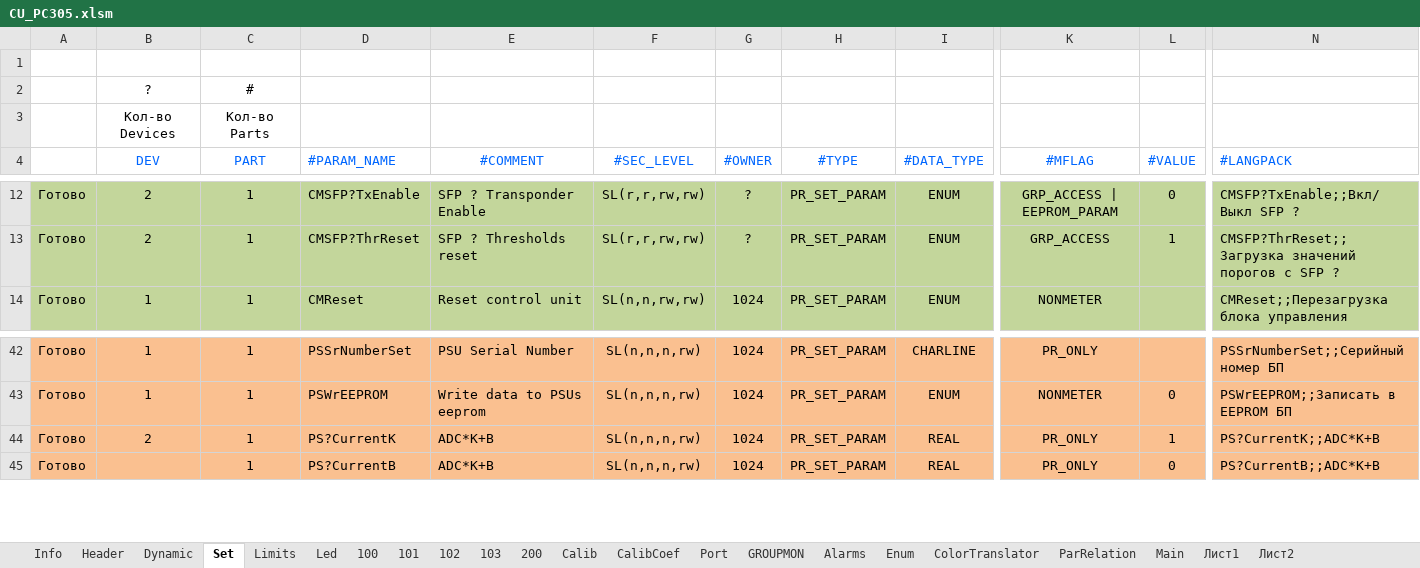
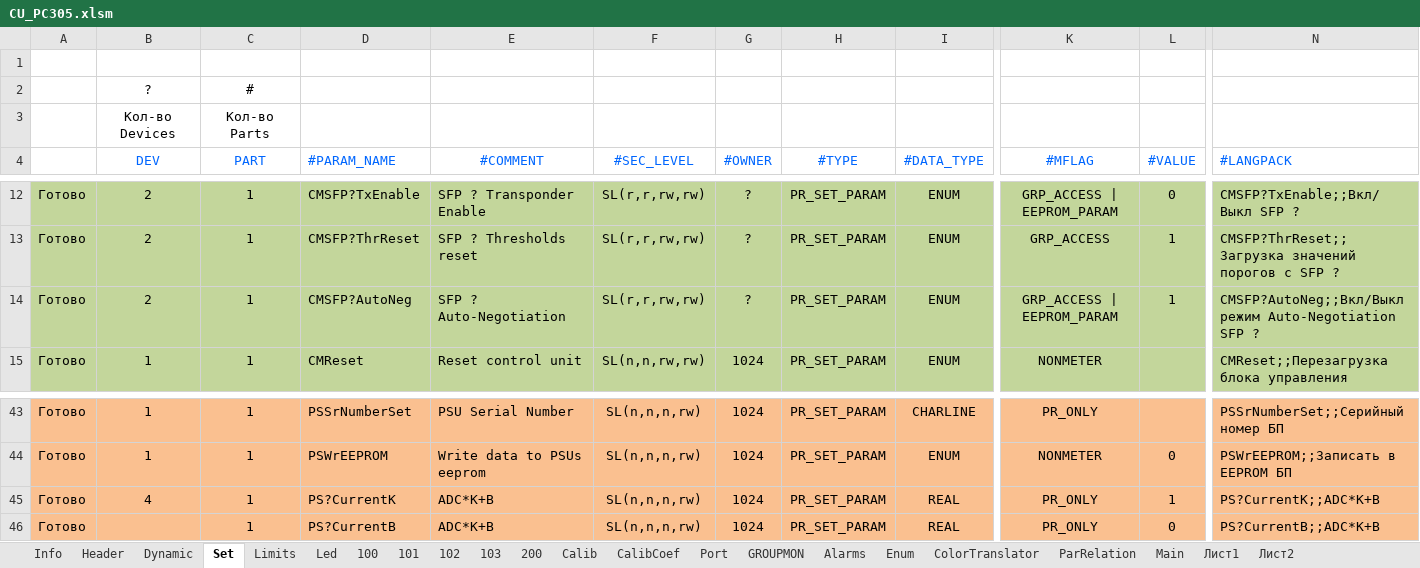
Before and after one commit to raskov-si/dnepr_hrdw14, an Excel workbook: Sources/Profile/Generator/CU_PC305.xlsm, sheet Set, drawn as a sheet; only a part is shown, gaps mark what is left out; values as stored, in another font and other column widths than the file's, no borders; addresses are those after the commit; rows hold the shown columns only; the diff names each change by its address in the sheet, - before the commit and + after, or states it on an @@ line.

```diff
--- a/Sources/Profile/Generator/CU_PC305.xlsm (sheet Set)
+++ b/Sources/Profile/Generator/CU_PC305.xlsm (sheet Set)
+row 14: Готово | 2 | 1 | CMSFP?AutoNeg | SFP ? Auto-Negotiation | SL(r,r,rw,rw) | ? | PR_SET_PARAM | ENUM | GRP_ACCESS | EEPROM_PARAM | 1 | CMSFP?AutoNeg;;Вкл/Выкл режим Auto-Negotiation SFP ?
-B45 (DEV): 2
+B45 (DEV): 4
```
Also changed, not shown: sheet Enum, sheet Dynamic, sheet 101, sheet GROUPMON, sheet Info, sheet Main, charts or pictures, 57 other files.
